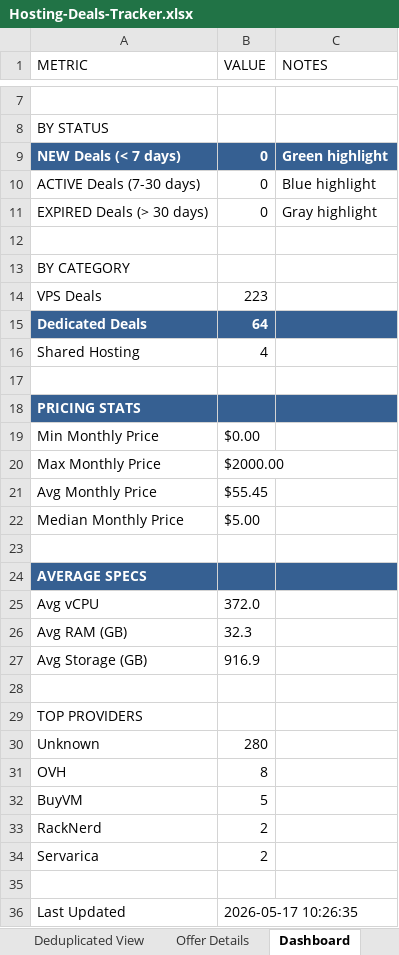
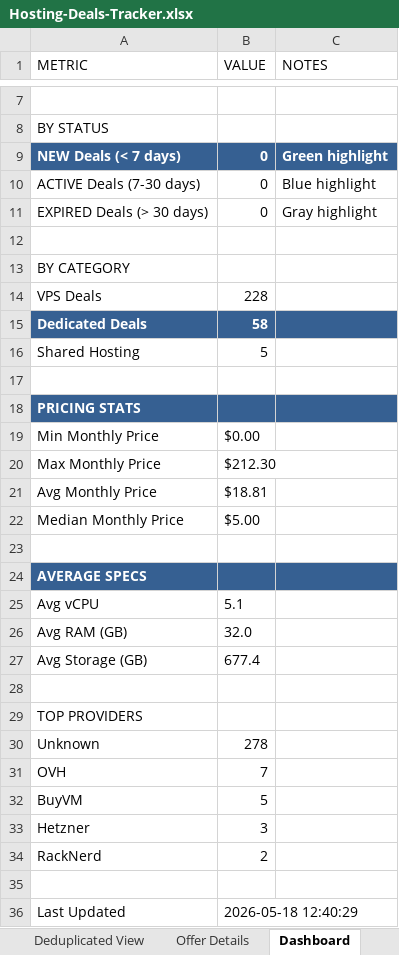
Before and after one commit to bojak83318/hosting-deals-tracker, an Excel workbook: output/Hosting-Deals-Tracker.xlsx, sheet Dashboard, drawn as a sheet; only a part is shown, gaps mark what is left out; values as stored, in another font and other column widths than the file's, no borders; removed rows and columns are numbered as before the commit, all else as after; the diff names each change by its address in the sheet, - before the commit and + after, or states it on an @@ line.

```diff
--- a/output/Hosting-Deals-Tracker.xlsx (sheet Dashboard)
+++ b/output/Hosting-Deals-Tracker.xlsx (sheet Dashboard)
-B14 (VALUE): 223
+B14 (VALUE): 228
-B15 (VALUE): 64
+B15 (VALUE): 58
-B16 (VALUE): 4
+B16 (VALUE): 5
-B20 (VALUE): $2000.00
+B20 (VALUE): $212.30
-B21 (VALUE): $55.45
+B21 (VALUE): $18.81
-B25 (VALUE): 372.0
+B25 (VALUE): 5.1
-B26 (VALUE): 32.3
+B26 (VALUE): 32.0
-B27 (VALUE): 916.9
+B27 (VALUE): 677.4
-B30 (VALUE): 280
+B30 (VALUE): 278
-B31 (VALUE): 8
+B31 (VALUE): 7
+row 33: Hetzner | 3
-row 34: Servarica | 2
-B36 (VALUE): 2026-05-17 10:26:35
+B36 (VALUE): 2026-05-18 12:40:29
```
Also changed, not shown: sheet Deals Tracker, sheet Deduplicated View, sheet Raw Data, sheet Offer Details, 1 other file.
